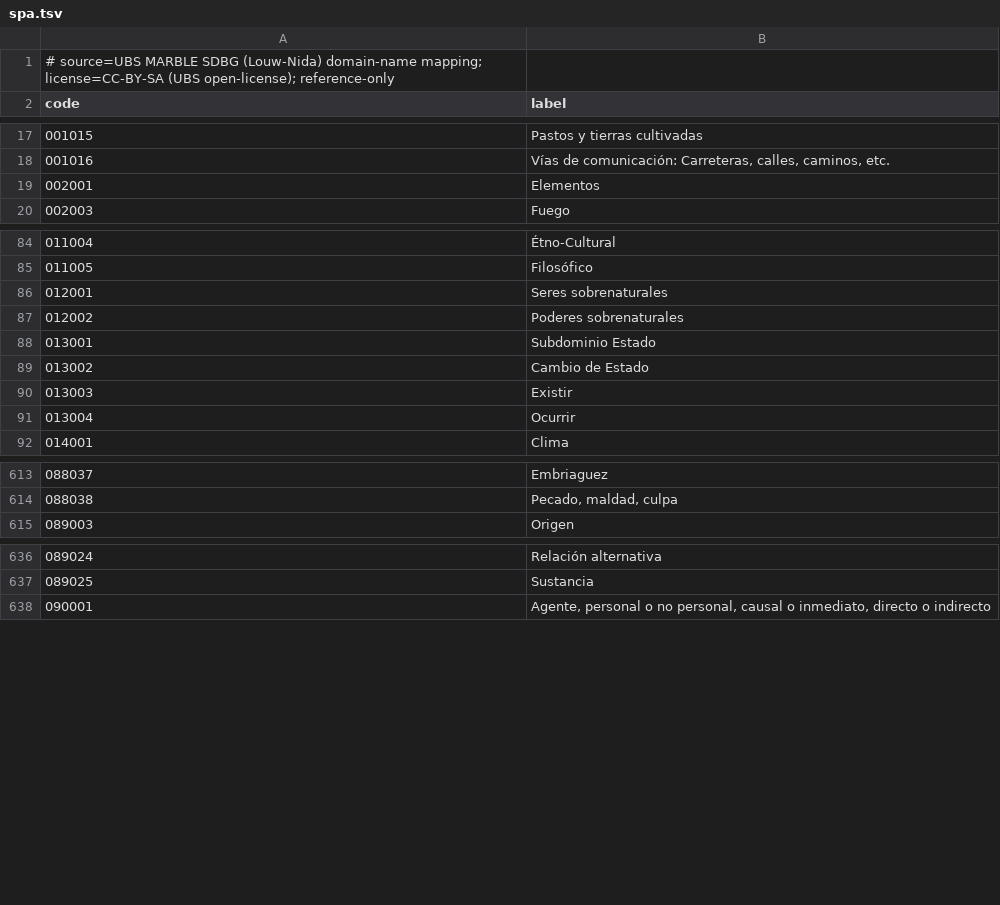
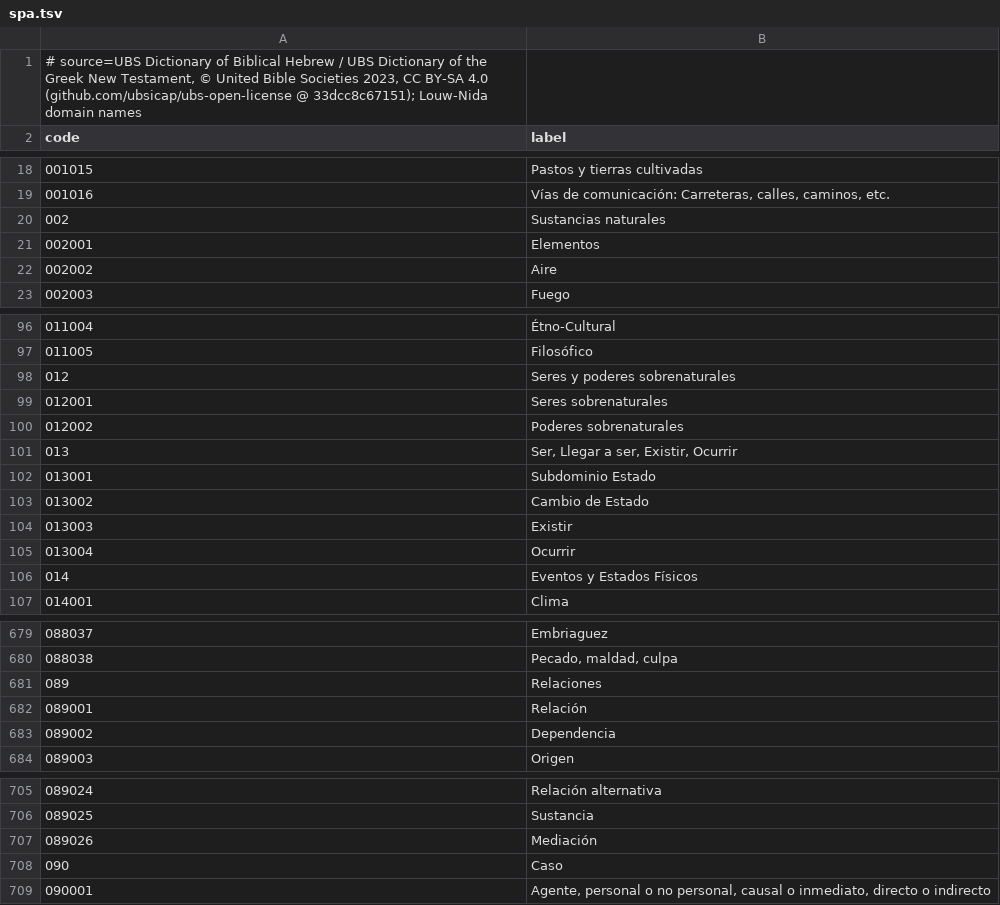
Before and after one commit to bcv-commons/bcv-query, a TSV file: resources/semantic_domains/domain_labels/spa.tsv, drawn as a sheet; only a part is shown, gaps mark what is left out; the diff covers the shown part only.

Commit message:
feat(semantics): replace SDBH core/ctx with CC0 Hebrew semantic   groups; re-source domains from UBS open release
  Licensing clean-up of the semantic-domain layer, measured by a new
  usability scorecard rather
  than by agreement with SDBH.

  - Serving: Hebrew words in /verse and /wordstudy carry a CC0 semantic
    `group` (Hebrew exemplar
    label, gloss, high/extended confidence); `domain` is the Hebrew
    label, `domain_gloss=true`
    appends the localized gloss. /domain?axis=group; axis=core|ctx are
    aliases. SDBH core/ctx are
    no longer loaded. bcv-RAG cards, verse_interlinear and the
    semantic_domain MCP tool follow.
  - Groups are built without BHSA input (MACULA word windows + BEREL,
    T'OMIM-only parallelism,
    no structural pairs): resources/semantic_groups/,
    build_semantic_groups (default bhsa-free).
    Locked test split: 0.95-0.96 label-fit retention vs the old SDBH
    labels, 94% content coverage
    (was 41%).
  - resources/semantic_domains/ rebuilt from the UBS open release (CC
    BY-SA 4.0, pinned commit)
    by build_ubs_open: Louw-Nida grc, Hebrew lex + LXX-bridged sdbg,
    labels in 4 languages.
  - Usability scorecard: frozen provider tables, item generator, LLM
    judges (Claude via CLI,
    OpenAI, Groq) with gold gate, test-split lock, human-check
    export/scoring.
  - Metzudat Zion gloss pairs (Sefaria, PD) + LLM verification; wired
    in, off by default
    (admission test within noise).
  - Fixes: domain_clusters header records the real resolution;
    embed_context uses CUDA;
    verify_pairs_llm gains --backend claude-cli and --hebrew.

```diff
--- a/resources/semantic_domains/domain_labels/spa.tsv
+++ b/resources/semantic_domains/domain_labels/spa.tsv
@@ -1,2 +1,2 @@
-# source=UBS MARBLE SDBG (Louw-Nida) domain-name mapping; license=CC-BY-SA (UBS open-license); reference-only
+# source=UBS Dictionary of Biblical Hebrew / UBS Dictionary of the Greek New Testament, © United Bible Societies 2023, CC BY-SA 4.0 (github.com/ubsicap/ubs-open-license @ 33dcc8c67151); Louw-Nida domain names
 code	label
@@ -18,3 +19,5 @@ code	label
 001016	Vías de comunicación: Carreteras, calles, caminos, etc.
+002	Sustancias naturales
 002001	Elementos
+002002	Aire
 002003	Fuego
@@ -85,4 +97,6 @@ code	label
 011005	Filosófico
+012	Seres y poderes sobrenaturales
 012001	Seres sobrenaturales
 012002	Poderes sobrenaturales
+013	Ser, Llegar a ser, Existir, Ocurrir
 013001	Subdominio Estado
@@ -91,2 +105,3 @@ code	label
 013004	Ocurrir
+014	Eventos y Estados Físicos
 014001	Clima
@@ -614,2 +680,5 @@ code	label
 088038	Pecado, maldad, culpa
+089	Relaciones
+089001	Relación
+089002	Dependencia
 089003	Origen
@@ -637,2 +706,4 @@ code	label
 089025	Sustancia
+089026	Mediación
+090	Caso
 090001	Agente, personal o no personal, causal o inmediato, directo o indirecto
```
Also changed, not shown: 64 added rows elsewhere in this file, resources/semantic_domains/domain_labels/cmn-Hans.tsv, resources/semantic_domains/domain_labels/eng.tsv, 31 other files.
